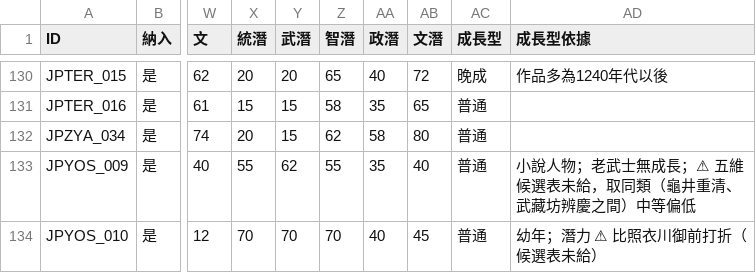
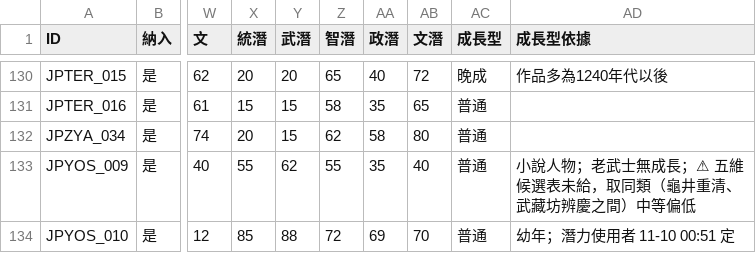
Before and after one commit to maybe-su/xcj4-public, a CSV file: people/人物_日本擴張版.csv, drawn as a sheet; only a part is shown, gaps mark what is left out; the diff names each change by its address in the sheet, - before the commit and + after, or states it on an @@ line.

```diff
--- a/people/人物_日本擴張版.csv
+++ b/people/人物_日本擴張版.csv
-X134 (統潛): 70
+X134 (統潛): 85
-Y134 (武潛): 70
+Y134 (武潛): 88
-Z134 (智潛): 70
+Z134 (智潛): 72
-AA134 (政潛): 40
+AA134 (政潛): 69
-AB134 (文潛): 45
+AB134 (文潛): 70
-AD134 (成長型依據): 幼年；潛力 ⚠ 比照衣川御前打折（候選表未給）
+AD134 (成長型依據): 幼年；潛力使用者 11-10 00:51 定
```
